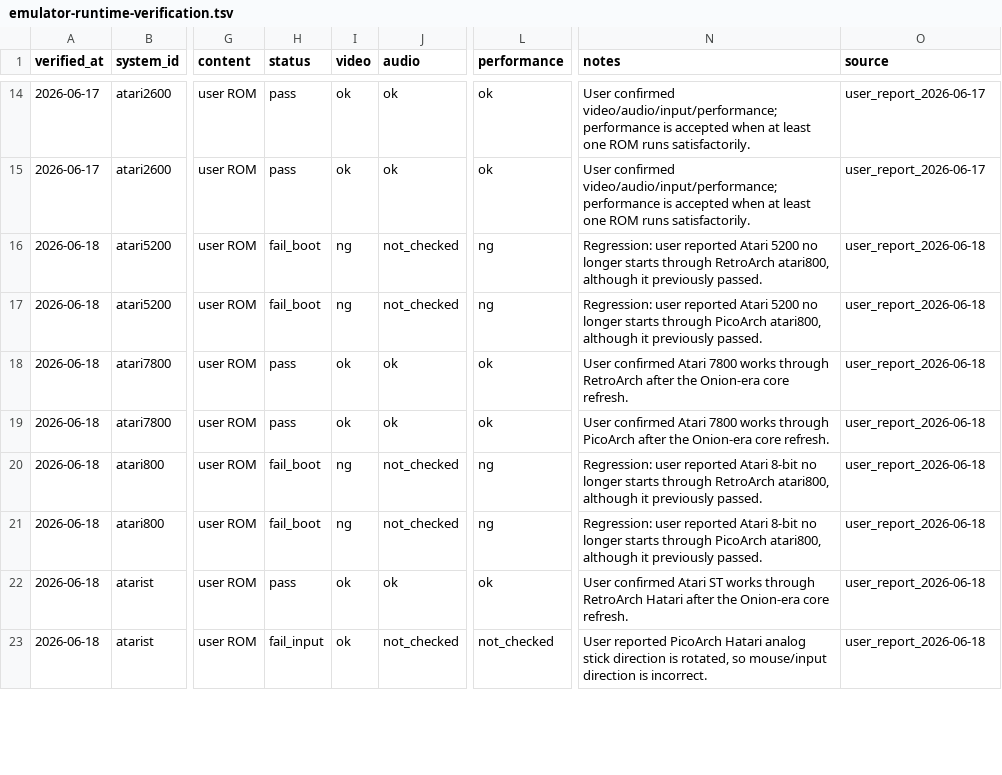
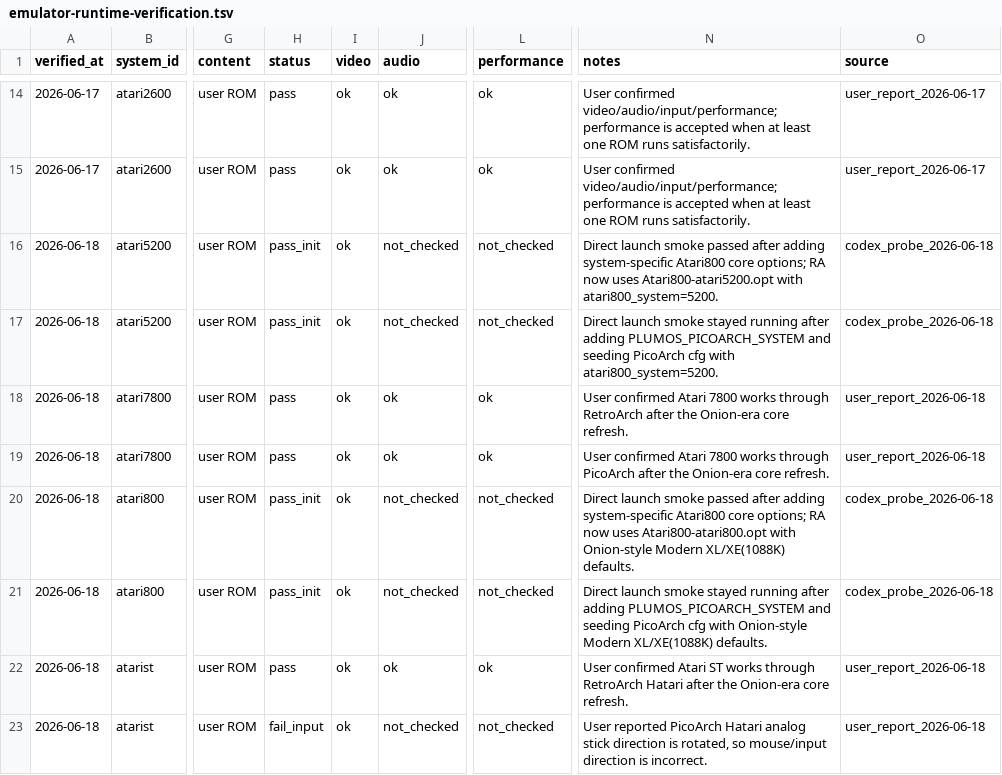
Before and after one commit to game-de-it/plumOS-A30, a TSV file: docs/emulator-runtime-verification.tsv, drawn as a sheet; only a part is shown, gaps mark what is left out; the diff names each change by its address in the sheet, - before the commit and + after, or states it on an @@ line.

Commit message:
Fix Atari800 system-specific launch options
Context: Atari 5200 and Atari 8-bit regressed after the Onion-era core refresh because the shared atari800 core was being launched with one generic core option file. RetroArch also ignored a custom core_options_path while per-core options were enabled and an Atari800.opt file already existed.

Changed: seed separate RetroArch Atari800 option files for atari5200 and atari800 launches, force those files for that launch, pass PLUMOS_PICOARCH_SYSTEM from the FE, and seed PicoArch cfg values for the matching Atari system and BIOS root.

Verified: built frontend, picoarch, and retroarch-practical; deployed them to A30; direct-smoked RA atari5200 and atari800 with max frames and confirmed options save to Atari800-atari5200.opt / Atari800-atari800.opt; direct-smoked PICO atari5200 and atari800 long enough to confirm cfg seeding and startup; restored FE with a single fb0 owner. git diff --check passed.

```diff
--- a/docs/emulator-runtime-verification.tsv
+++ b/docs/emulator-runtime-verification.tsv
-H16:H17 (status): fail_boot
+H16:H17 (status): pass_init
-I16:I17 (video): ng
+I16:I17 (video): ok
-L16:L17 (performance): ng
+L16:L17 (performance): not_checked
-N16 (notes): Regression: user reported Atari 5200 no longer starts through RetroArch atari800, although it previously passed.
+N16 (notes): Direct launch smoke passed after adding system-specific Atari800 core options; RA now uses Atari800-atari5200.opt with atari800_system=5200.
-O16:O17 (source): user_report_2026-06-18
+O16:O17 (source): codex_probe_2026-06-18
-N17 (notes): Regression: user reported Atari 5200 no longer starts through PicoArch atari800, although it previously passed.
+N17 (notes): Direct launch smoke stayed running after adding PLUMOS_PICOARCH_SYSTEM and seeding PicoArch cfg with atari800_system=5200.
-H20:H21 (status): fail_boot
+H20:H21 (status): pass_init
-I20:I21 (video): ng
+I20:I21 (video): ok
-L20:L21 (performance): ng
+L20:L21 (performance): not_checked
-N20 (notes): Regression: user reported Atari 8-bit no longer starts through RetroArch atari800, although it previously passed.
+N20 (notes): Direct launch smoke passed after adding system-specific Atari800 core options; RA now uses Atari800-atari800.opt with Onion-style Modern XL/XE(1088K) defaults.
-O20:O21 (source): user_report_2026-06-18
+O20:O21 (source): codex_probe_2026-06-18
-N21 (notes): Regression: user reported Atari 8-bit no longer starts through PicoArch atari800, although it previously passed.
+N21 (notes): Direct launch smoke stayed running after adding PLUMOS_PICOARCH_SYSTEM and seeding PicoArch cfg with Onion-style Modern XL/XE(1088K) defaults.
```
Also changed, not shown: docs/emulator-fe-libretro-targets.tsv, 4 other files.
